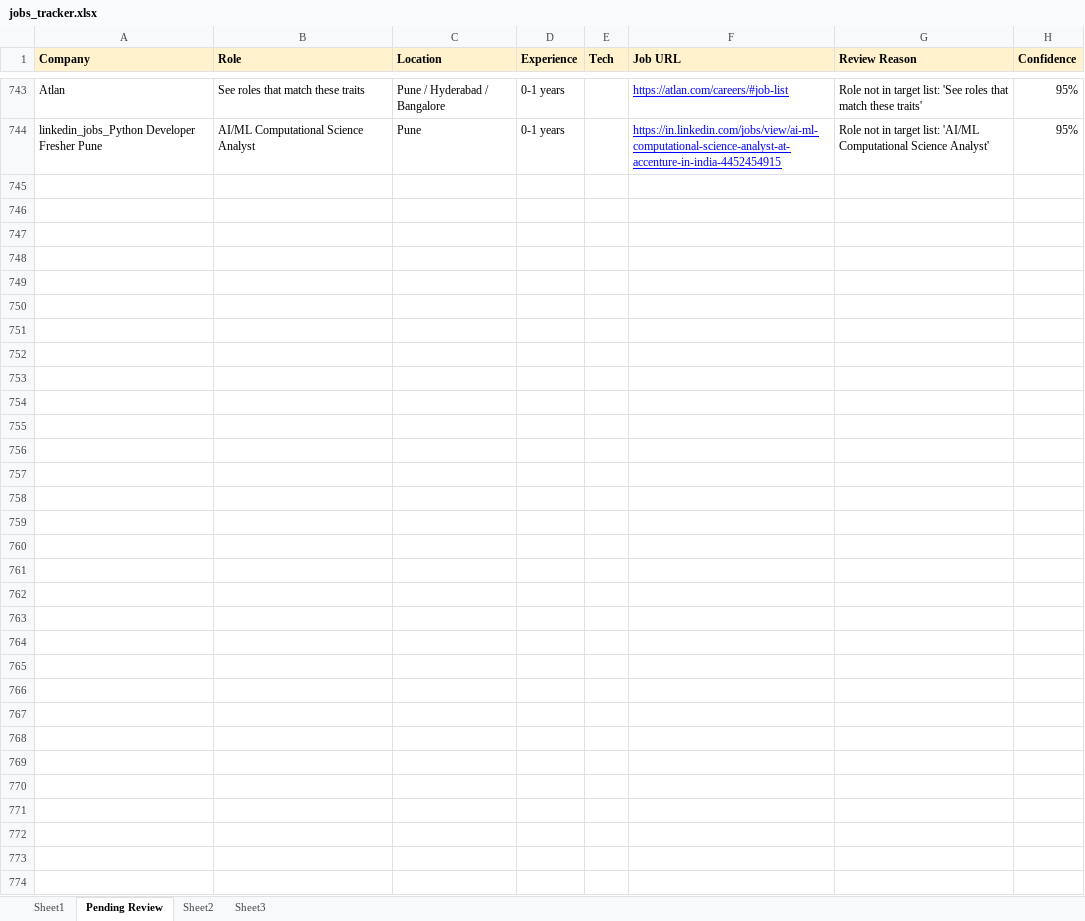
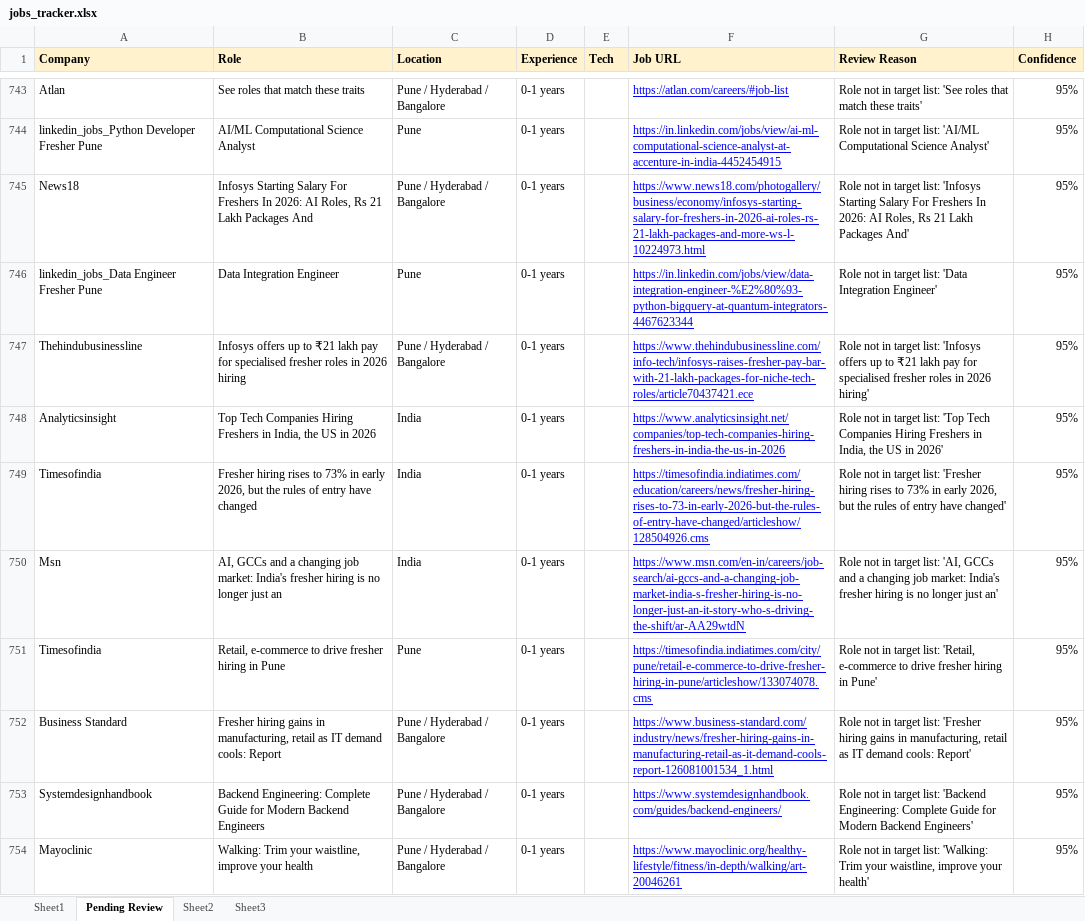
Before and after one commit to dhananjaykr9/job_agent, an Excel workbook: jobs_tracker.xlsx, sheet Pending Review, drawn as a sheet; only a part is shown, gaps mark what is left out; values as stored, in another font and other column widths than the file's, no borders; the diff covers the shown part only; the diff names each change by its address in the sheet, - before the commit and + after, or states it on an @@ line.

```diff
--- a/jobs_tracker.xlsx (sheet Pending Review)
+++ b/jobs_tracker.xlsx (sheet Pending Review)
+row 745: News18 | Infosys Starting Salary For Freshers In 2026: AI Roles, Rs 21 Lakh Packages And | Pune / Hyderabad / Bangalore | 0-1 years |  | https://www.news18.com/photogallery/business/economy/infosys-starting-salary-for-freshers-in-2026-ai-roles-rs-21-lakh-packages-and-more-ws-l-10224973.html | Role not in target list: 'Infosys Starting Salary For Freshers In 2026: AI Roles, Rs 21 Lakh Packages And' | 95%
+row 746: linkedin_jobs_Data Engineer Fresher Pune | Data Integration Engineer | Pune | 0-1 years |  | https://in.linkedin.com/jobs/view/data-integration-engineer-%E2%80%93-python-bigquery-at-quantum-integrators-4467623344 | Role not in target list: 'Data Integration Engineer' | 95%
+row 747: Thehindubusinessline | Infosys offers up to ₹21 lakh pay for specialised fresher roles in 2026 hiring | Pune / Hyderabad / Bangalore | 0-1 years |  | https://www.thehindubusinessline.com/info-tech/infosys-raises-fresher-pay-bar-with-21-lakh-packages-for-niche-tech-roles/article70437421.ece | Role not in target list: 'Infosys offers up to ₹21 lakh pay for specialised fresher roles in 2026 hiring' | 95%
+row 748: Analyticsinsight | Top Tech Companies Hiring Freshers in India, the US in 2026 | India | 0-1 years |  | https://www.analyticsinsight.net/companies/top-tech-companies-hiring-freshers-in-india-the-us-in-2026 | Role not in target list: 'Top Tech Companies Hiring Freshers in India, the US in 2026' | 95%
+row 749: Timesofindia | Fresher hiring rises to 73% in early 2026, but the rules of entry have changed | India | 0-1 years |  | https://timesofindia.indiatimes.com/education/careers/news/fresher-hiring-rises-to-73-in-early-2026-but-the-rules-of-entry-have-changed/articleshow/128504926.cms | Role not in target list: 'Fresher hiring rises to 73% in early 2026, but the rules of entry have changed' | 95%
+row 750: Msn | AI, GCCs and a changing job market: India's fresher hiring is no longer just an | India | 0-1 years |  | https://www.msn.com/en-in/careers/job-search/ai-gccs-and-a-changing-job-market-india-s-fresher-hiring-is-no-longer-just-an-it-story-who-s-driving-the-shift/ar-AA29wtdN | Role not in target list: 'AI, GCCs and a changing job market: India's fresher hiring is no longer just an' | 95%
+row 751: Timesofindia | Retail, e-commerce to drive fresher hiring in Pune | Pune | 0-1 years |  | https://timesofindia.indiatimes.com/city/pune/retail-e-commerce-to-drive-fresher-hiring-in-pune/articleshow/133074078.cms | Role not in target list: 'Retail, e-commerce to drive fresher hiring in Pune' | 95%
+row 752: Business Standard | Fresher hiring gains in manufacturing, retail as IT demand cools: Report | Pune / Hyderabad / Bangalore | 0-1 years |  | https://www.business-standard.com/industry/news/fresher-hiring-gains-in-manufacturing-retail-as-it-demand-cools-report-126081001534_1.html | Role not in target list: 'Fresher hiring gains in manufacturing, retail as IT demand cools: Report' | 95%
+row 753: Systemdesignhandbook | Backend Engineering: Complete Guide for Modern Backend Engineers | Pune / Hyderabad / Bangalore | 0-1 years |  | https://www.systemdesignhandbook.com/guides/backend-engineers/ | Role not in target list: 'Backend Engineering: Complete Guide for Modern Backend Engineers' | 95%
+row 754: Mayoclinic | Walking: Trim your waistline, improve your health | Pune / Hyderabad / Bangalore | 0-1 years |  | https://www.mayoclinic.org/healthy-lifestyle/fitness/in-depth/walking/art-20046261 | Role not in target list: 'Walking: Trim your waistline, improve your health' | 95%
```
Also changed, not shown: 76 added rows elsewhere in this sheet, sheet Sheet1, 1 other file.
